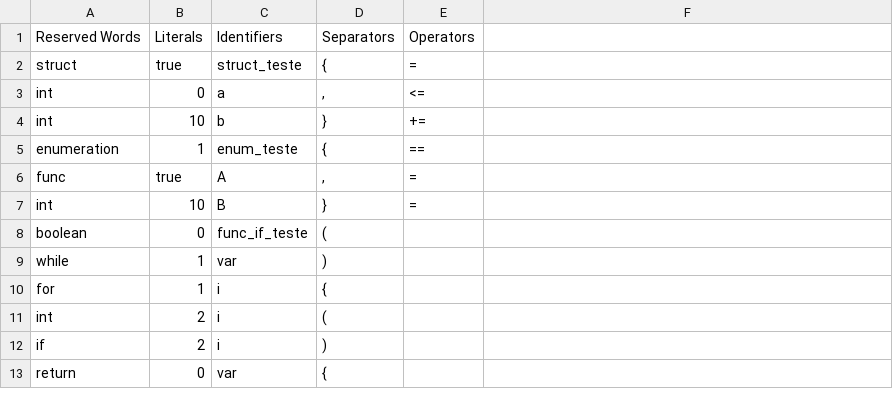
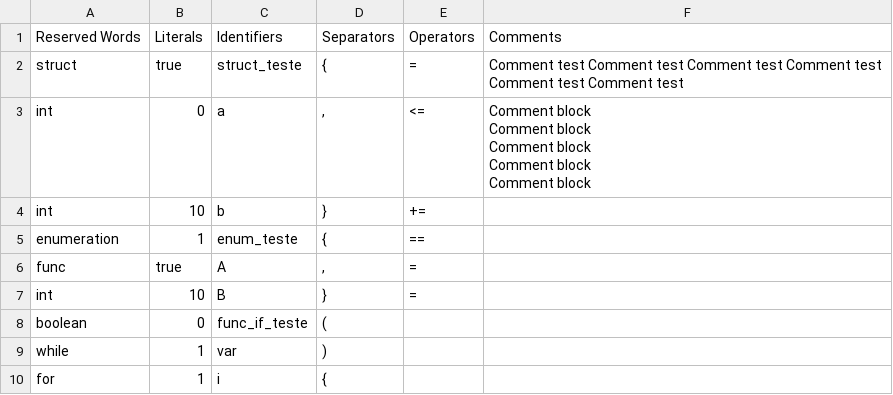
Before and after one commit to jlabbude/Compiler, a CSV file: output/output.csv, drawn as a sheet; only a part is shown; the shorter side is filled out with more unchanged rows; ↵ is a line break in a cell; the diff names each change by its address in the sheet, - before the commit and + after, or states it on an @@ line.

```diff
--- a/output/output.csv
+++ b/output/output.csv
-F1: (empty)
+F1: Comments
-F2: (empty)
+F2: Comment test Comment test Comment test Comment test Comment test Comment test
-F3: (empty)
+F3: Comment block ↵ Comment block ↵ Comment block ↵ Comment block ↵ Comment block
```
Also changed, not shown: 1 other file.
